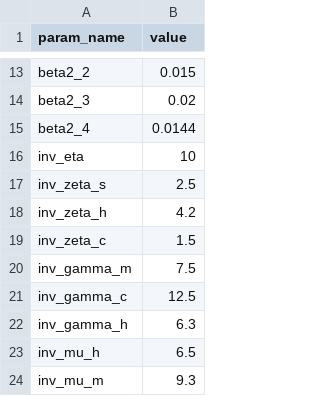
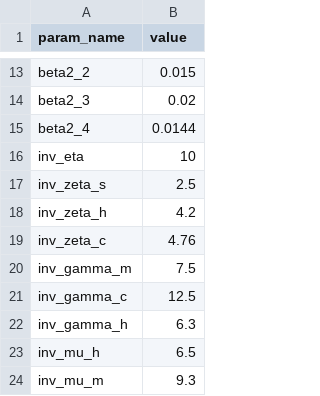
Before and after one commit to cobeylab/covid_IL, a CSV file: Inference/grid_search/default_parameter_values.csv, drawn as a sheet; only a part is shown, gaps mark what is left out.

Commit message:
Cleaned up scripts for external searches

```diff
--- a/Inference/grid_search/default_parameter_values.csv
+++ b/Inference/grid_search/default_parameter_values.csv
@@ -18,3 +18,3 @@ inv_zeta_s,2.5
 inv_zeta_h,4.2
-inv_zeta_c,1.5
+inv_zeta_c,4.76
 inv_gamma_m,7.5
```
Also changed, not shown: 7 other files.
